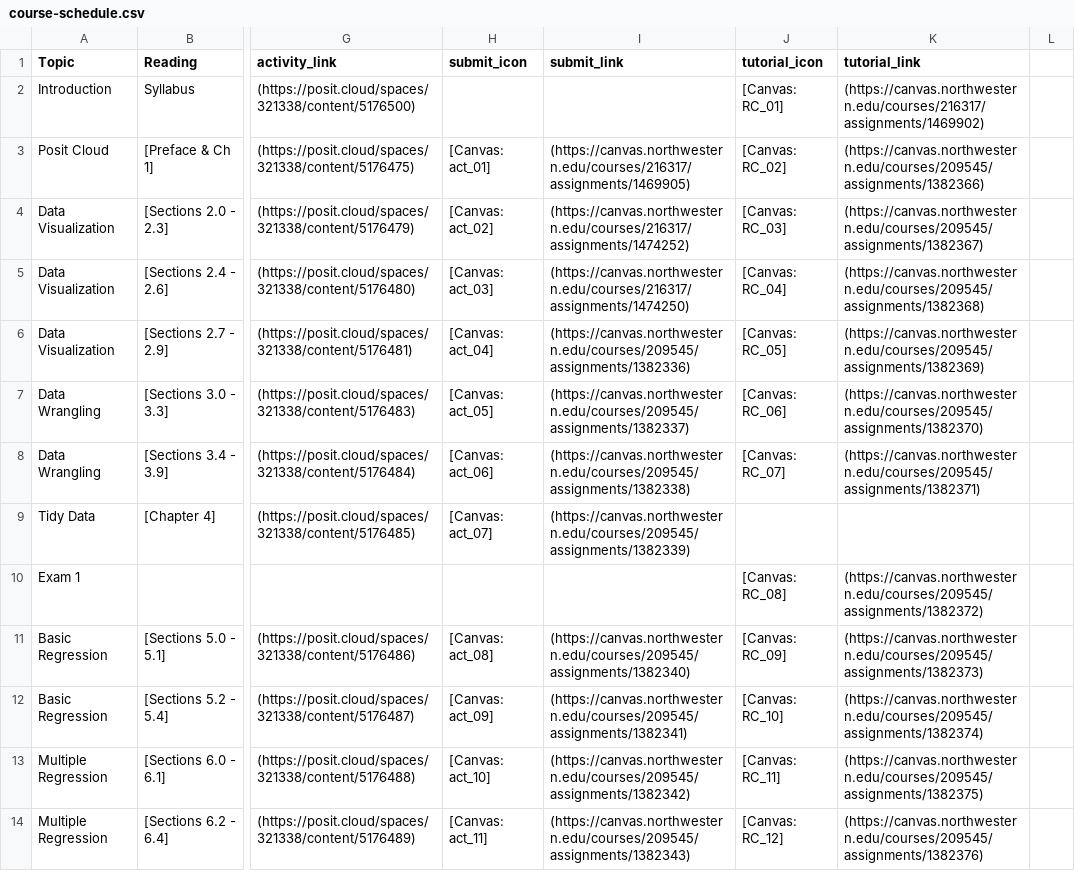
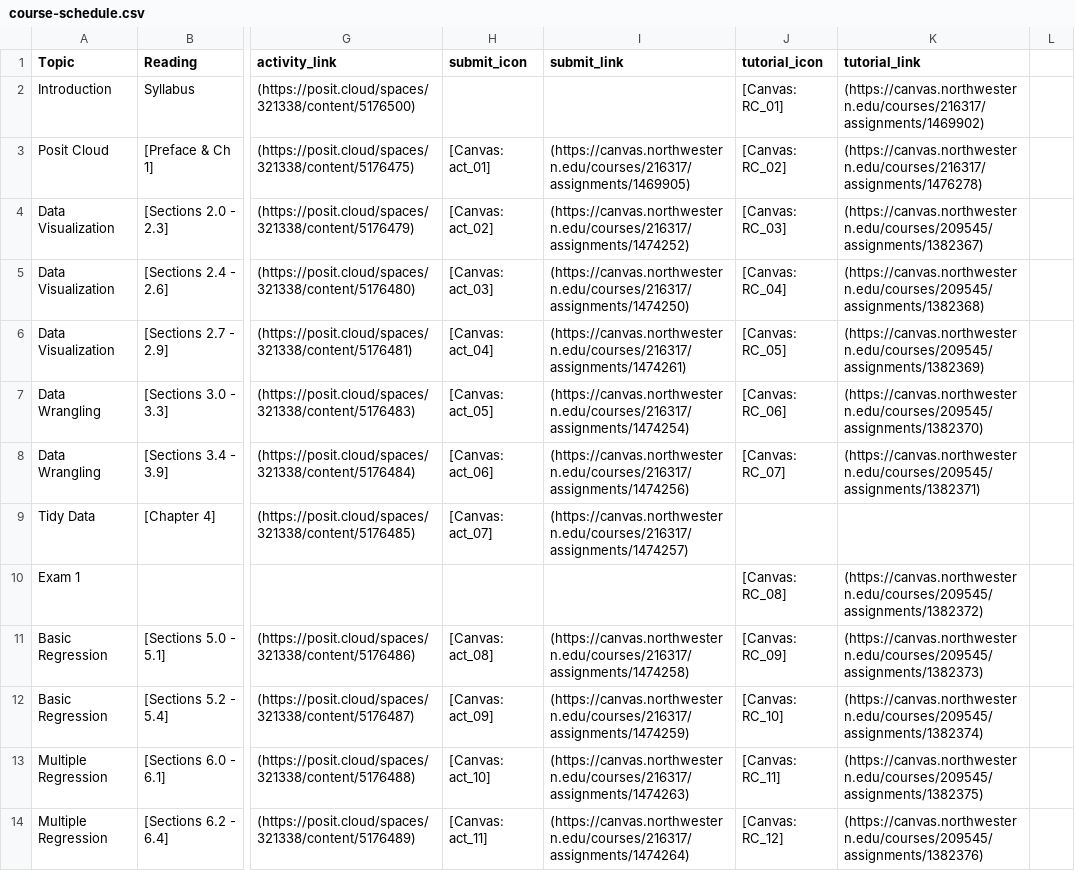
Before and after one commit to arvindkrishna87/stat202_website, a CSV file: documents/course-schedule.csv, drawn as a sheet; only a part is shown, gaps mark what is left out; the diff covers the shown part only; the diff names each change by its address in the sheet, - before the commit and + after, or states it on an @@ line.

```diff
--- a/documents/course-schedule.csv
+++ b/documents/course-schedule.csv
-K3 (tutorial_link): (https://canvas.northwestern.edu/courses/209545/assignments/1382366)
+K3 (tutorial_link): (https://canvas.northwestern.edu/courses/216317/assignments/1476278)
-I6 (submit_link): (https://canvas.northwestern.edu/courses/209545/assignments/1382336)
+I6 (submit_link): (https://canvas.northwestern.edu/courses/216317/assignments/1474261)
-I7 (submit_link): (https://canvas.northwestern.edu/courses/209545/assignments/1382337)
+I7 (submit_link): (https://canvas.northwestern.edu/courses/216317/assignments/1474254)
-I8 (submit_link): (https://canvas.northwestern.edu/courses/209545/assignments/1382338)
+I8 (submit_link): (https://canvas.northwestern.edu/courses/216317/assignments/1474256)
-I9 (submit_link): (https://canvas.northwestern.edu/courses/209545/assignments/1382339)
+I9 (submit_link): (https://canvas.northwestern.edu/courses/216317/assignments/1474257)
-I11 (submit_link): (https://canvas.northwestern.edu/courses/209545/assignments/1382340)
+I11 (submit_link): (https://canvas.northwestern.edu/courses/216317/assignments/1474258)
-I12 (submit_link): (https://canvas.northwestern.edu/courses/209545/assignments/1382341)
+I12 (submit_link): (https://canvas.northwestern.edu/courses/216317/assignments/1474259)
-I13 (submit_link): (https://canvas.northwestern.edu/courses/209545/assignments/1382342)
+I13 (submit_link): (https://canvas.northwestern.edu/courses/216317/assignments/1474263)
-I14 (submit_link): (https://canvas.northwestern.edu/courses/209545/assignments/1382343)
+I14 (submit_link): (https://canvas.northwestern.edu/courses/216317/assignments/1474264)
```
Also changed, not shown: 9 edited cells elsewhere in this file, documents/agenda_final.csv.
